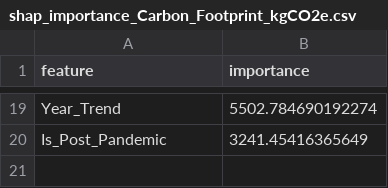
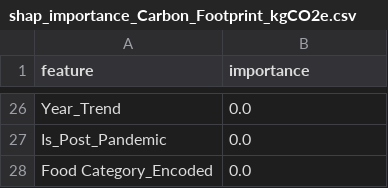
Before and after one commit to ozgunes91/ecolense-intelligence, a CSV file: shap_importance_Carbon_Footprint_kgCO2e.csv, drawn as a sheet; only a part is shown, gaps mark what is left out; addresses are those after the commit; the diff covers the shown part only; the diff names each change by its address in the sheet, - before the commit and + after, or states it on an @@ line.

```diff
--- a/shap_importance_Carbon_Footprint_kgCO2e.csv
+++ b/shap_importance_Carbon_Footprint_kgCO2e.csv
-B26 (importance): 5502.784690192274
+B26 (importance): 0.0
-B27 (importance): 3241.45416365649
+B27 (importance): 0.0
+row 28: Food Category_Encoded | 0.0
```
Also changed, not shown: 16 added rows, 9 removed rows and 8 edited cells elsewhere in this file, 10 other files.
